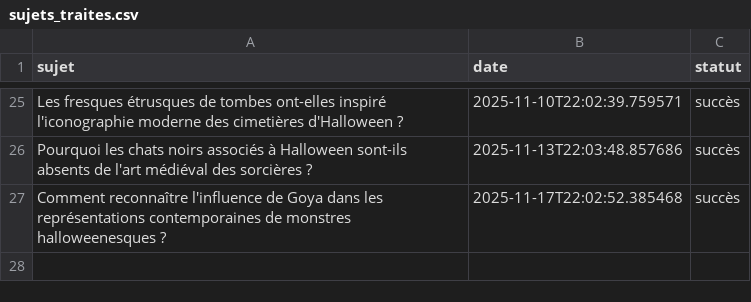
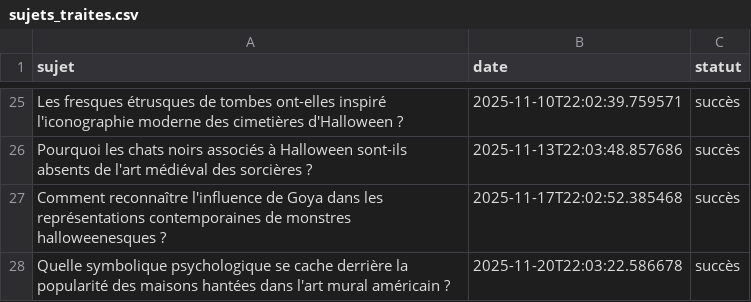
Before and after one commit to Metalosmose21/Halloween-1, a CSV file: sujets_traites.csv, drawn as a sheet; only a part is shown, gaps mark what is left out; the diff names each change by its address in the sheet, - before the commit and + after, or states it on an @@ line.

```diff
--- a/sujets_traites.csv
+++ b/sujets_traites.csv
+row 28: Quelle symbolique psychologique se cache derrière la popularité des maisons hantées dans l'art mural américain ? | 2025-11-20T22:03:22.586678 | succès
```
Also changed, not shown: sujets.csv.
